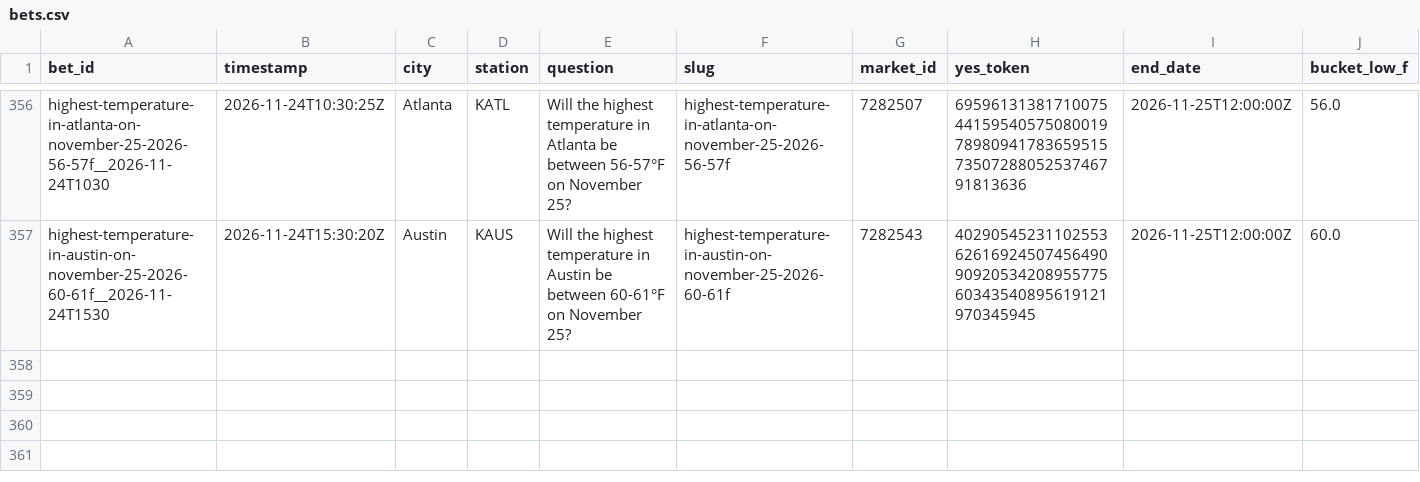
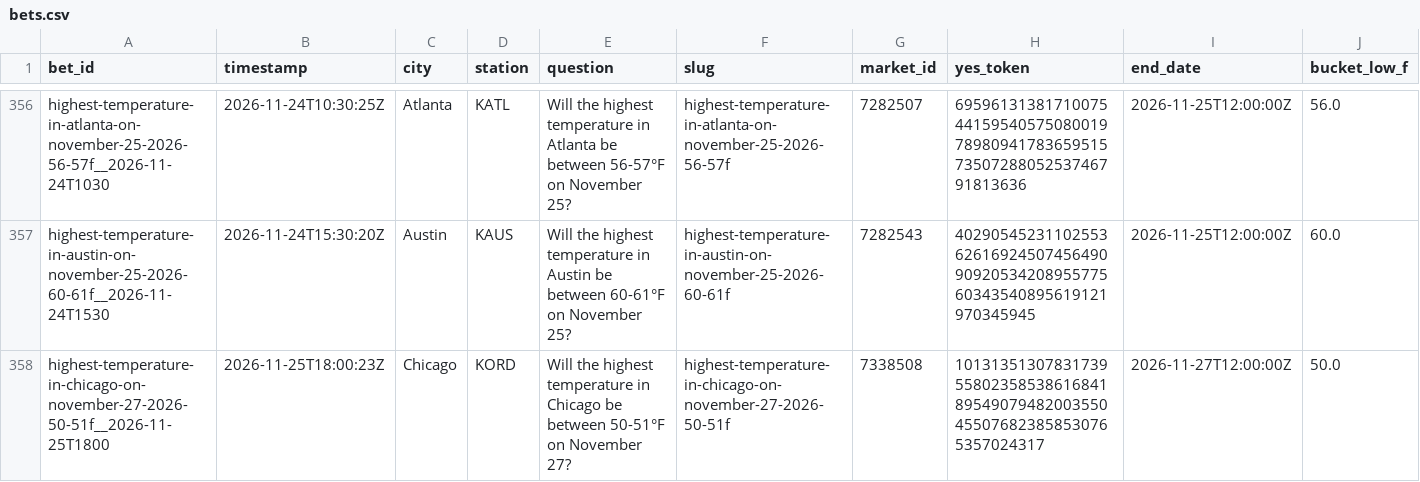
Before and after one commit to user-kv/polymarket-desk, a CSV file: papertrader/data/bets.csv, drawn as a sheet; only a part is shown, gaps mark what is left out; rows hold the shown columns only; the diff names each change by its address in the sheet, - before the commit and + after, or states it on an @@ line.

```diff
--- a/papertrader/data/bets.csv
+++ b/papertrader/data/bets.csv
+row 358: highest-temperature-in-chicago-on-november-27-2026-50-51f__2026-11-25T1800 | 2026-11-25T18:00:23Z | Chicago | KORD | Will the highest temperature in Chicago be between 50-51°F on November 27? | highest-temperature-in-chicago-on-november-27-2026-50-51f | 7338508 | 101313513078317395580235853861684189549079482003550455076823858530765357024317 | 2026-11-27T12:00:00Z | 50.0
```
Also changed, not shown: 3 other files.
